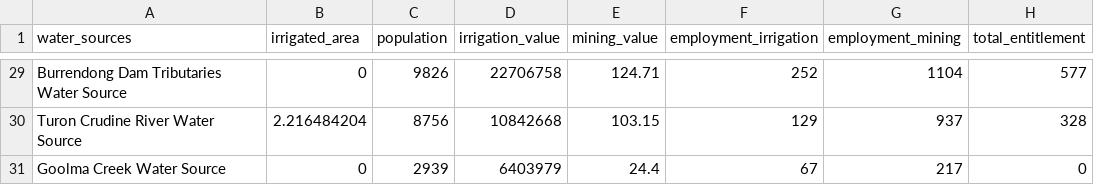
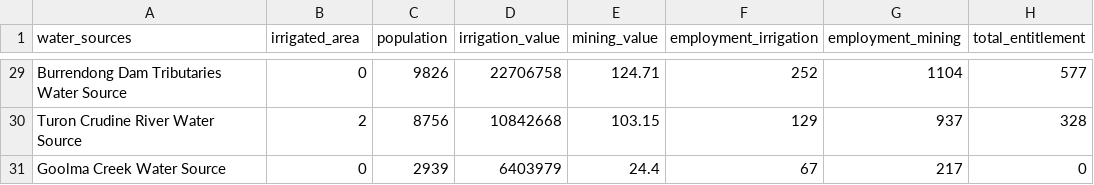
Before and after one commit to justice131/dpi_php, a CSV file: DPI_Integration/data/FUI.csv, drawn as a sheet; only a part is shown, gaps mark what is left out; the diff covers the shown part only; the diff names each change by its address in the sheet, - before the commit and + after, or states it on an @@ line.

```diff
--- a/DPI_Integration/data/FUI.csv
+++ b/DPI_Integration/data/FUI.csv
-B30 (irrigated_area): 2.216484204
+B30 (irrigated_area): 2
```
Also changed, not shown: 26 edited cells elsewhere in this file, DPI_Integration/data/health_of_water_bodies_population.csv, 2 other files.
